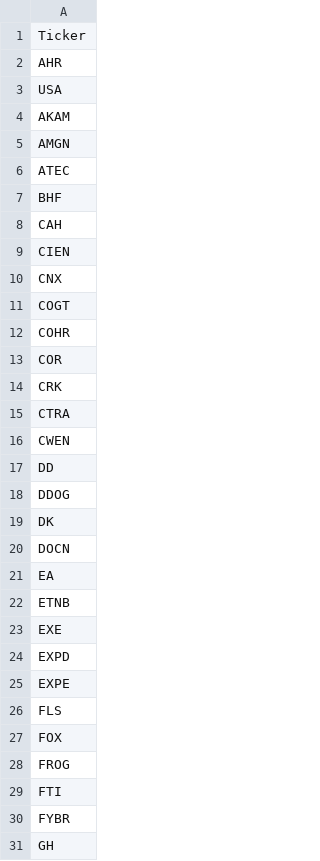
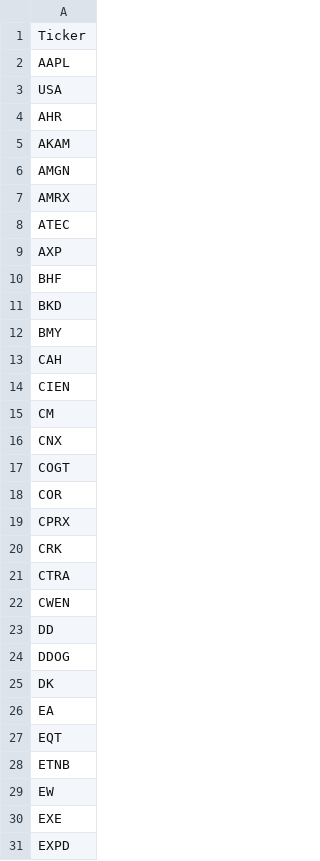
Before and after one commit to mpincus/SwingScannerWatchlist-GPT, a CSV file: overbought.csv, drawn as a sheet; only a part is shown; the shorter side is filled out with more unchanged rows; the diff covers the shown part only.

```diff
--- a/overbought.csv
+++ b/overbought.csv
@@ -1,14 +1,20 @@
 Ticker
+AAPL
+USA
 AHR
-USA
 AKAM
 AMGN
+AMRX
 ATEC
+AXP
 BHF
+BKD
+BMY
 CAH
 CIEN
+CM
 CNX
 COGT
-COHR
 COR
+CPRX
 CRK
@@ -19,5 +25,6 @@ DDOG
 DK
-DOCN
 EA
+EQT
 ETNB
+EW
 EXE
```
Also changed, not shown: 5 added rows and 7 removed rows elsewhere in this file, breakouts.csv, combined_watchlist.csv, 2 other files.
